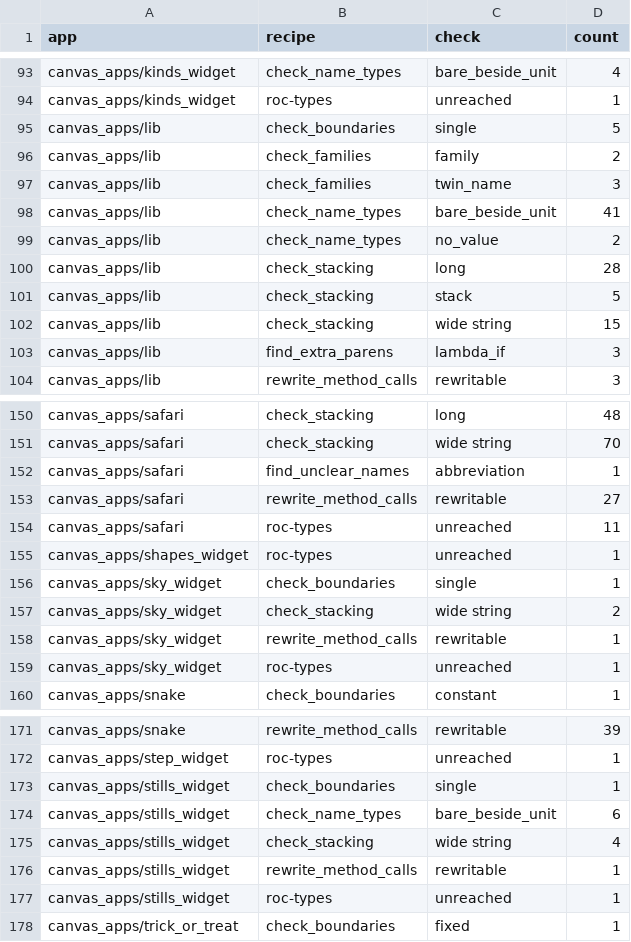
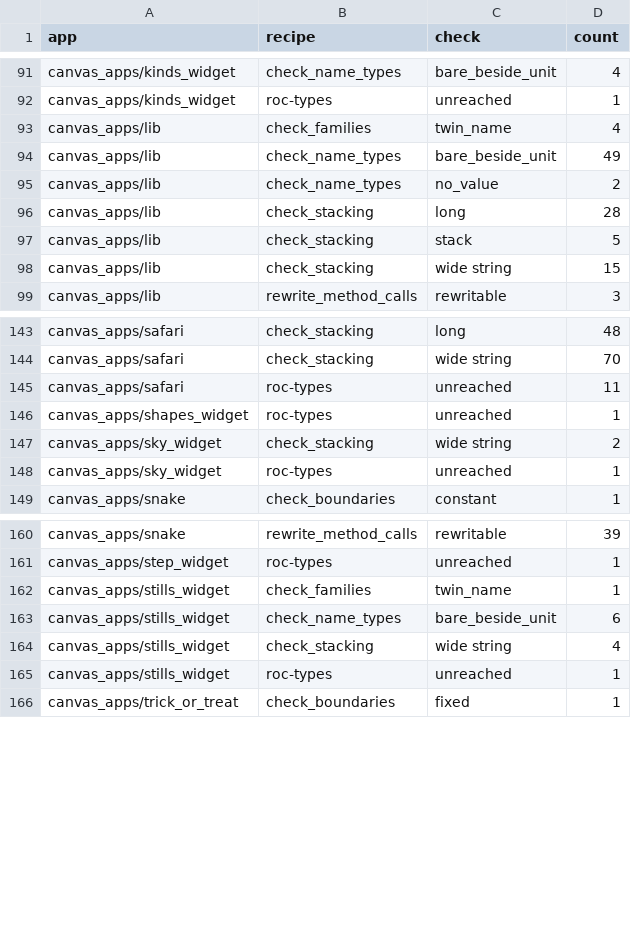
Before and after one commit to showell/roc-apps, a TSV file: tools/quality_baseline.tsv, drawn as a sheet; only a part is shown, gaps mark what is left out; the diff covers the shown part only.

```diff
--- a/tools/quality_baseline.tsv
+++ b/tools/quality_baseline.tsv
@@ -94,6 +92,4 @@ canvas_apps/kinds_widget	check_name_types	bare_beside_unit	4
 canvas_apps/kinds_widget	roc-types	unreached	1
-canvas_apps/lib	check_boundaries	single	5
-canvas_apps/lib	check_families	family	2
-canvas_apps/lib	check_families	twin_name	3
-canvas_apps/lib	check_name_types	bare_beside_unit	41
+canvas_apps/lib	check_families	twin_name	4
+canvas_apps/lib	check_name_types	bare_beside_unit	49
 canvas_apps/lib	check_name_types	no_value	2
@@ -102,3 +98,2 @@ canvas_apps/lib	check_stacking	stack	5
 canvas_apps/lib	check_stacking	wide string	15
-canvas_apps/lib	find_extra_parens	lambda_if	3
 canvas_apps/lib	rewrite_method_calls	rewritable	3
@@ -151,9 +144,5 @@ canvas_apps/safari	check_stacking	long	48
 canvas_apps/safari	check_stacking	wide string	70
-canvas_apps/safari	find_unclear_names	abbreviation	1
-canvas_apps/safari	rewrite_method_calls	rewritable	27
 canvas_apps/safari	roc-types	unreached	11
 canvas_apps/shapes_widget	roc-types	unreached	1
-canvas_apps/sky_widget	check_boundaries	single	1
 canvas_apps/sky_widget	check_stacking	wide string	2
-canvas_apps/sky_widget	rewrite_method_calls	rewritable	1
 canvas_apps/sky_widget	roc-types	unreached	1
@@ -172,6 +161,5 @@ canvas_apps/snake	rewrite_method_calls	rewritable	39
 canvas_apps/step_widget	roc-types	unreached	1
-canvas_apps/stills_widget	check_boundaries	single	1
+canvas_apps/stills_widget	check_families	twin_name	1
 canvas_apps/stills_widget	check_name_types	bare_beside_unit	6
 canvas_apps/stills_widget	check_stacking	wide string	4
-canvas_apps/stills_widget	rewrite_method_calls	rewritable	1
 canvas_apps/stills_widget	roc-types	unreached	1
```
Also changed, not shown: 4 removed rows elsewhere in this file.
